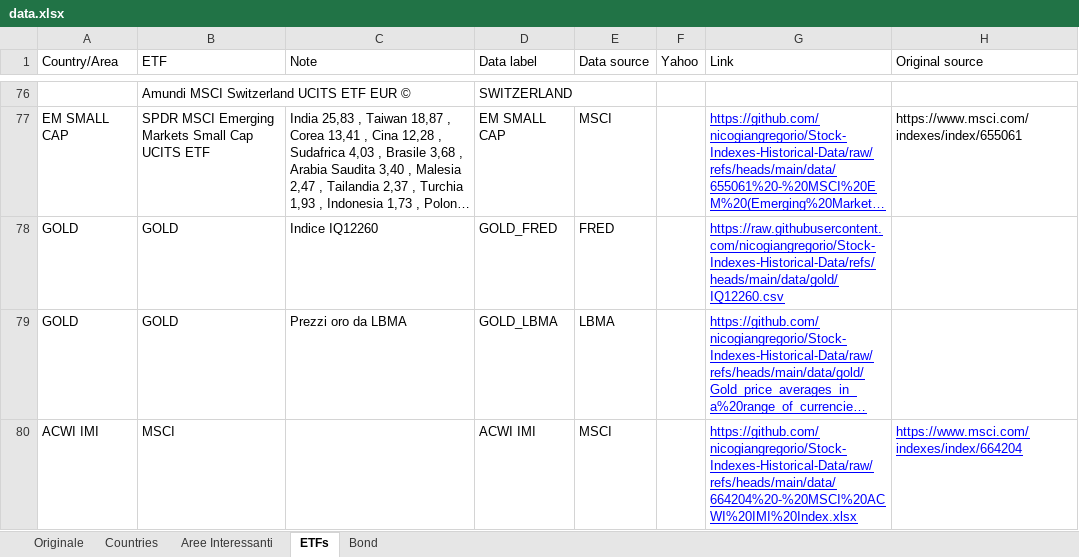
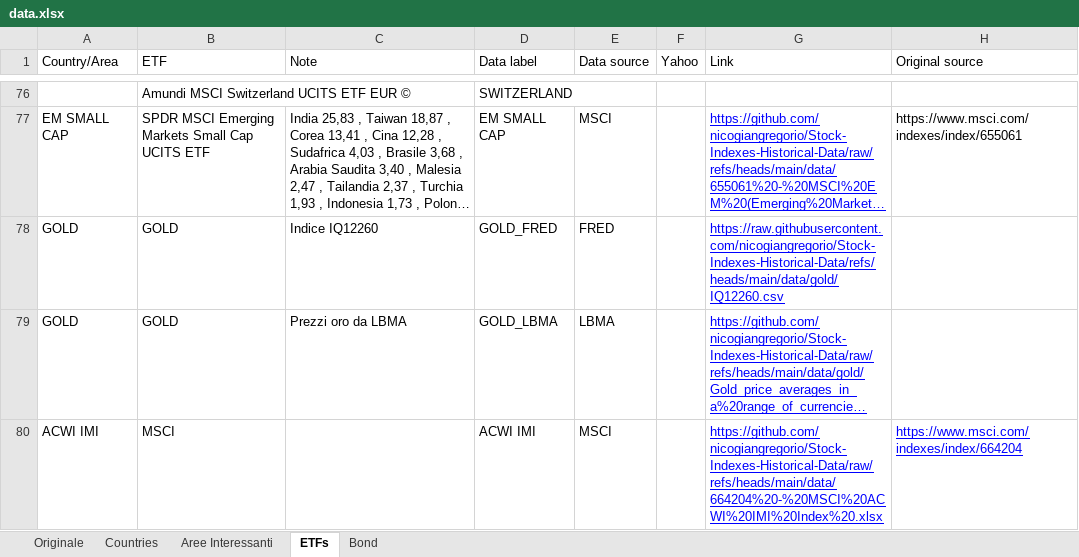
Before and after one commit to nicogiangregorio/Stock-Indexes-Historical-Data, an Excel workbook: data.xlsx, sheet ETFs, drawn as a sheet; only a part is shown, gaps mark what is left out; long unchanged cells end in …; values as stored, in another font and other column widths than the file's, no borders; table styles not drawn; the diff names each change by its address in the sheet, - before the commit and + after, or states it on an @@ line.

Commit message:
Add files via upload

```diff
--- a/data.xlsx (sheet ETFs)
+++ b/data.xlsx (sheet ETFs)
-G80 (Link): https://github.com/nicogiangregorio/Stock-Indexes-Historical-Data/raw/refs/heads/main/data/664204%20-%20MSCI%20ACWI%20IMI%20Index.xlsx
+G80 (Link): https://github.com/nicogiangregorio/Stock-Indexes-Historical-Data/raw/refs/heads/main/data/664204%20-%20MSCI%20ACWI%20IMI%20Index%20.xlsx
```
